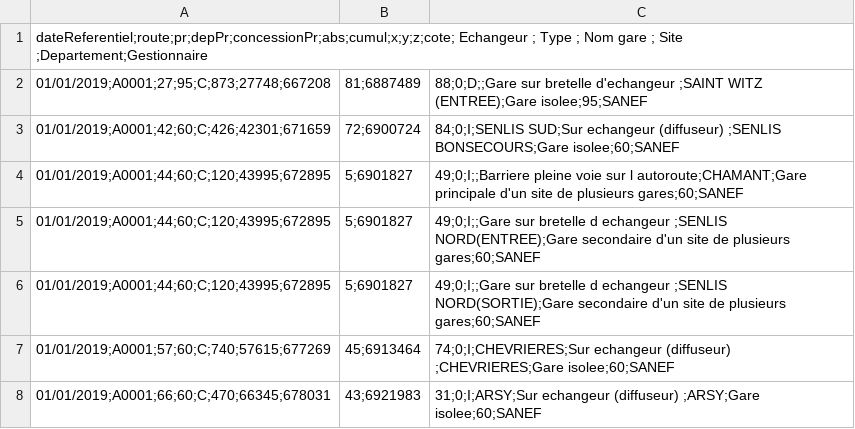
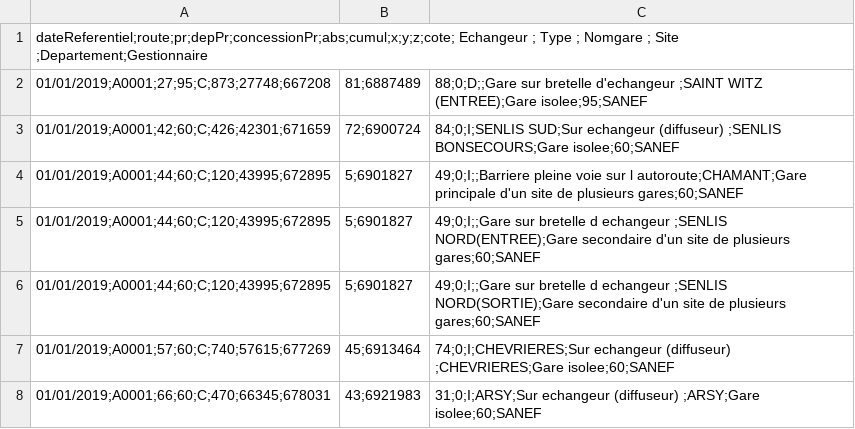
Before and after one commit to sikoufof/Projet-DL, a CSV file: data/gares-peage-2019.csv, drawn as a sheet; only a part is shown.

```diff
--- a/data/gares-peage-2019.csv
+++ b/data/gares-peage-2019.csv
@@ -1,2 +1,2 @@
-dateReferentiel;route;pr;depPr;concessionPr;abs;cumul;x;y;z;cote; Echangeur ; Type ; Nom gare ; Site ;Departement;Gestionnaire
+dateReferentiel;route;pr;depPr;concessionPr;abs;cumul;x;y;z;cote; Echangeur ; Type ; Nomgare ; Site ;Departement;Gestionnaire
 01/01/2019;A0001;27;95;C;873;27748;667208,81;6887489,88;0;D;;Gare sur bretelle d'echangeur                                                                       ;SAINT WITZ (ENTREE);Gare isolee;95;SANEF
```
Also changed, not shown: 2 other files.
